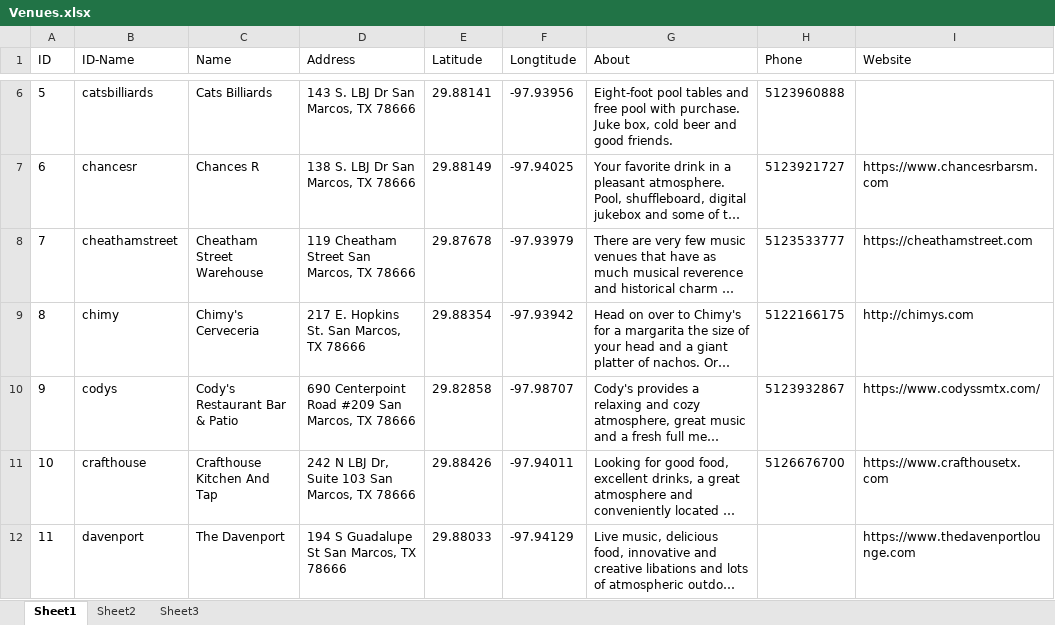
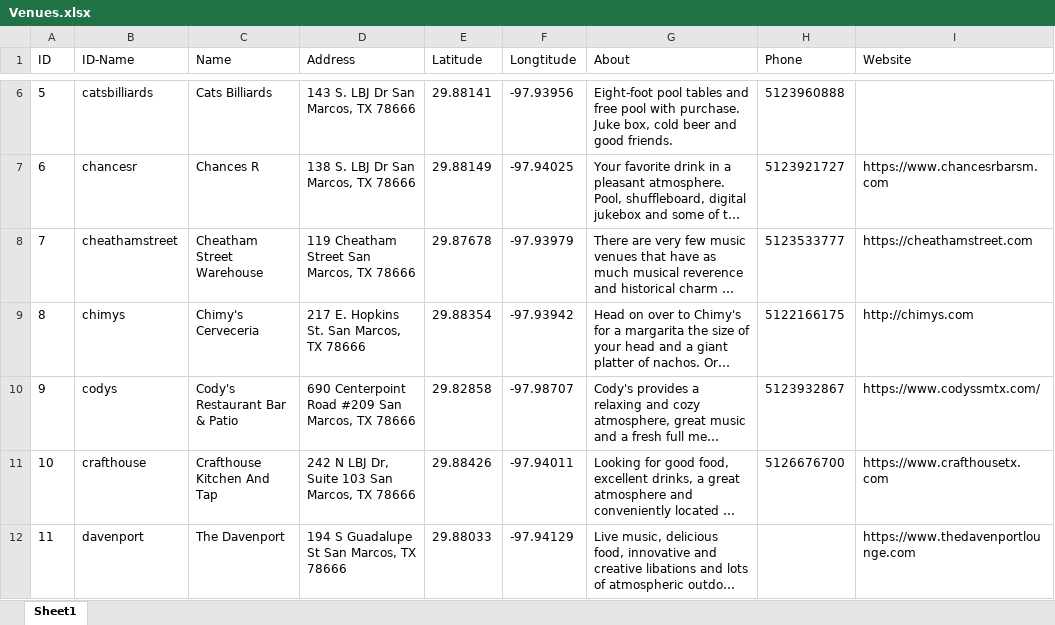
Before and after one commit to Jaycee90/NightLife, an Excel workbook: VibeTrack/src/DataBase/Venues.xlsx, sheet Sheet1, drawn as a sheet; only a part is shown, gaps mark what is left out; long unchanged cells end in …; values as stored, in another font and other column widths than the file's, no borders; the diff names each change by its address in the sheet, - before the commit and + after, or states it on an @@ line.

```diff
--- a/VibeTrack/src/DataBase/Venues.xlsx (sheet Sheet1)
+++ b/VibeTrack/src/DataBase/Venues.xlsx (sheet Sheet1)
-sheet tab: Sheet2
-sheet tab: Sheet3
-B9 (ID-Name): chimy
+B9 (ID-Name): chimys
```
Also changed, not shown: 1 other file.
